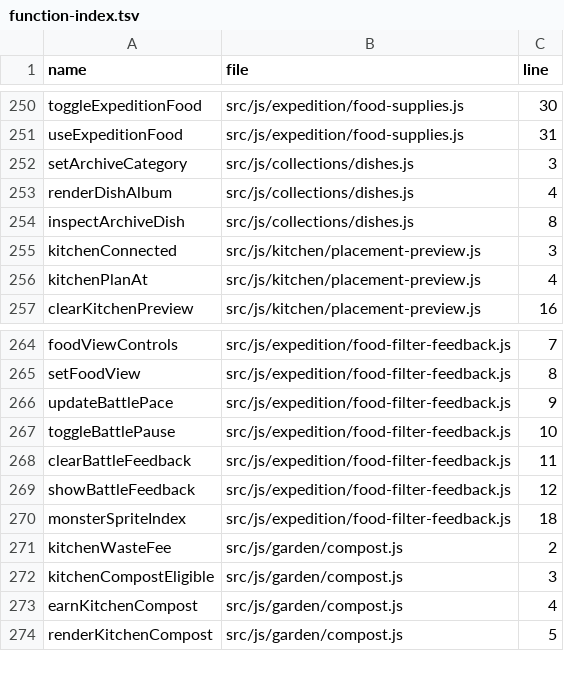
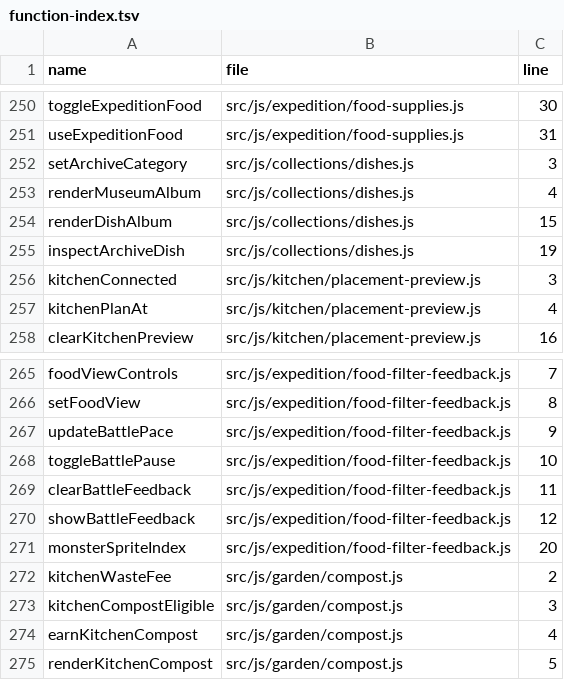
Before and after one commit to LiChiaHans/Forge-Game, a TSV file: docs/function-index.tsv, drawn as a sheet; only a part is shown, gaps mark what is left out.

Commit message:
Full UI polish pass: unified legacy modals, slimmer town header, Museum archive tab, expedition heavy-hit feedback, and workshop fever/hand glow

```diff
--- a/docs/function-index.tsv
+++ b/docs/function-index.tsv
@@ -252,4 +252,5 @@ useExpeditionFood	src/js/expedition/food-supplies.js	31
 setArchiveCategory	src/js/collections/dishes.js	3
-renderDishAlbum	src/js/collections/dishes.js	4
-inspectArchiveDish	src/js/collections/dishes.js	8
+renderMuseumAlbum	src/js/collections/dishes.js	4
+renderDishAlbum	src/js/collections/dishes.js	15
+inspectArchiveDish	src/js/collections/dishes.js	19
 kitchenConnected	src/js/kitchen/placement-preview.js	3
@@ -269,3 +270,3 @@ clearBattleFeedback	src/js/expedition/food-filter-feedback.js	11
 showBattleFeedback	src/js/expedition/food-filter-feedback.js	12
-monsterSpriteIndex	src/js/expedition/food-filter-feedback.js	18
+monsterSpriteIndex	src/js/expedition/food-filter-feedback.js	20
 kitchenWasteFee	src/js/garden/compost.js	2
```
Also changed, not shown: 10 other files.
